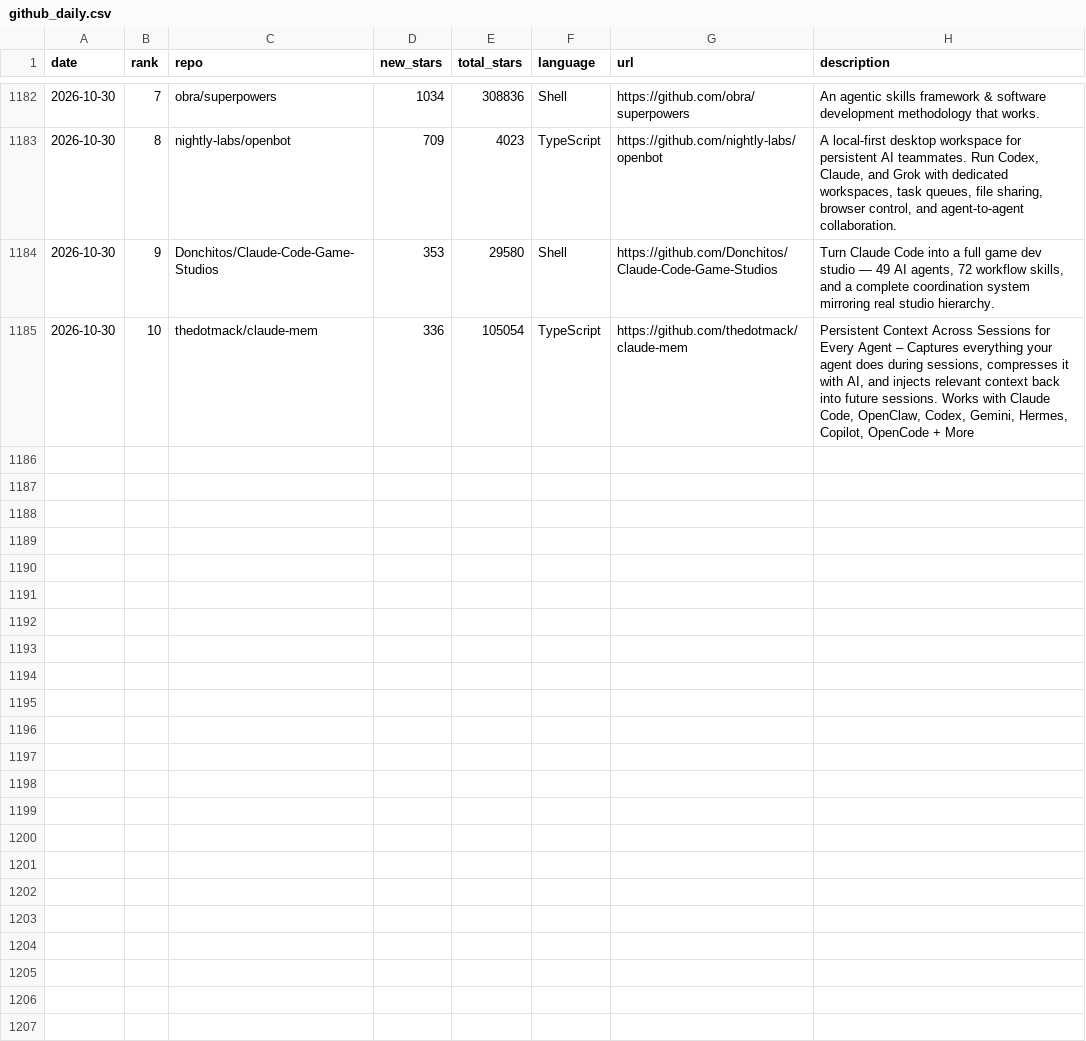
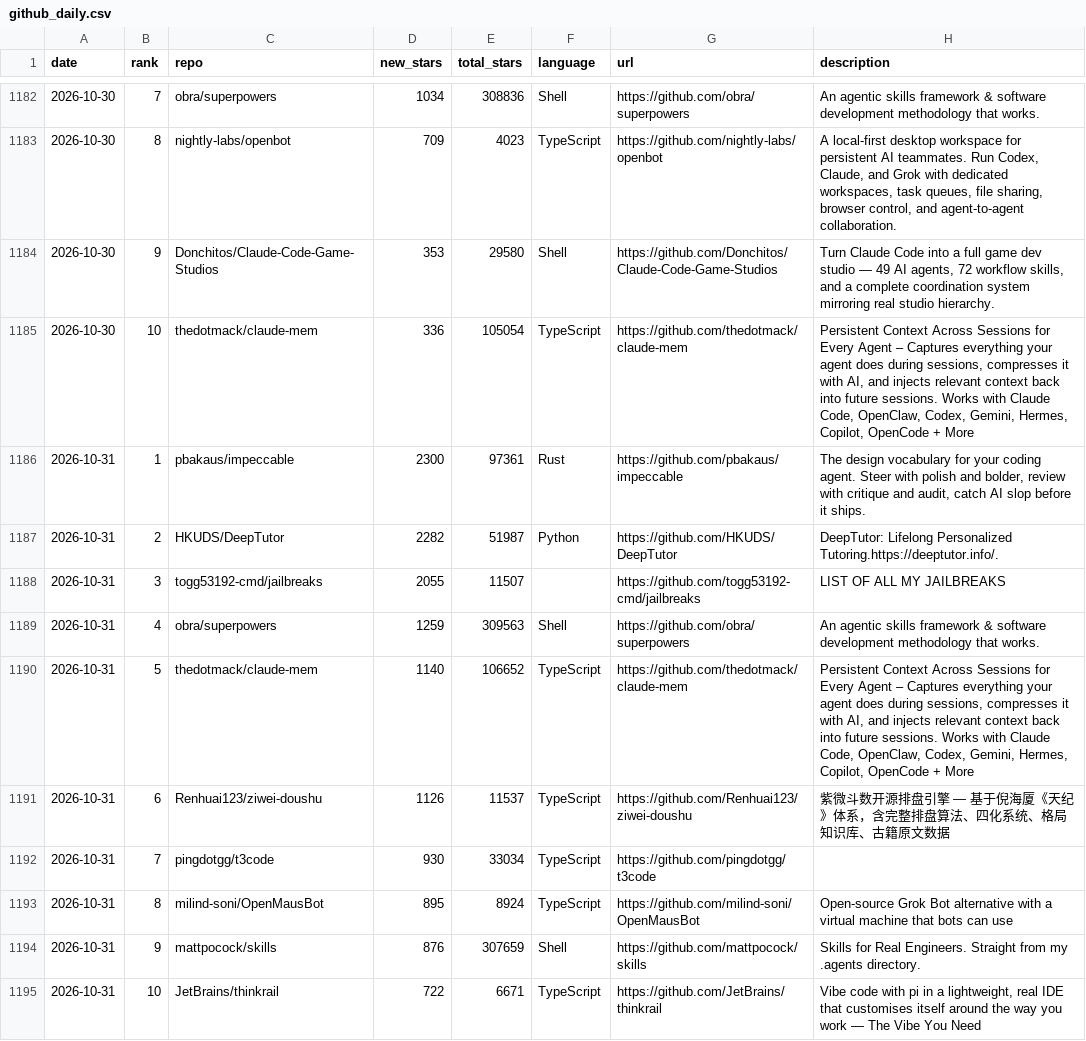
Before and after one commit to FunnymeowwooV0/star-observatory, a CSV file: data/github_daily.csv, drawn as a sheet; only a part is shown, gaps mark what is left out; the diff names each change by its address in the sheet, - before the commit and + after, or states it on an @@ line.

```diff
--- a/data/github_daily.csv
+++ b/data/github_daily.csv
+row 1186: 2026-10-31 | 1 | pbakaus/impeccable | 2300 | 97361 | Rust | https://github.com/pbakaus/impeccable | The design vocabulary for your coding agent. Steer with polish and bolder, review with critique and audit, catch AI slop before it ships.
+row 1187: 2026-10-31 | 2 | HKUDS/DeepTutor | 2282 | 51987 | Python | https://github.com/HKUDS/DeepTutor | DeepTutor: Lifelong Personalized Tutoring.https://deeptutor.info/.
+row 1188: 2026-10-31 | 3 | togg53192-cmd/jailbreaks | 2055 | 11507 |  | https://github.com/togg53192-cmd/jailbreaks | LIST OF ALL MY JAILBREAKS
+row 1189: 2026-10-31 | 4 | obra/superpowers | 1259 | 309563 | Shell | https://github.com/obra/superpowers | An agentic skills framework & software development methodology that works.
+row 1190: 2026-10-31 | 5 | thedotmack/claude-mem | 1140 | 106652 | TypeScript | https://github.com/thedotmack/claude-mem | Persistent Context Across Sessions for Every Agent – Captures everything your agent does during sessions, compresses it with AI, and injects relevant context back into future sessions. Works with Claude Code, OpenClaw, Codex, Gemini, Hermes, Copilot, OpenCode + More
+row 1191: 2026-10-31 | 6 | Renhuai123/ziwei-doushu | 1126 | 11537 | TypeScript | https://github.com/Renhuai123/ziwei-doushu | 紫微斗数开源排盘引擎 — 基于倪海厦《天纪》体系，含完整排盘算法、四化系统、格局知识库、古籍原文数据
+row 1192: 2026-10-31 | 7 | pingdotgg/t3code | 930 | 33034 | TypeScript | https://github.com/pingdotgg/t3code
+row 1193: 2026-10-31 | 8 | milind-soni/OpenMausBot | 895 | 8924 | TypeScript | https://github.com/milind-soni/OpenMausBot | Open-source Grok Bot alternative with a virtual machine that bots can use
+row 1194: 2026-10-31 | 9 | mattpocock/skills | 876 | 307659 | Shell | https://github.com/mattpocock/skills | Skills for Real Engineers. Straight from my .agents directory.
+row 1195: 2026-10-31 | 10 | JetBrains/thinkrail | 722 | 6671 | TypeScript | https://github.com/JetBrains/thinkrail | Vibe code with pi in a lightweight, real IDE that customises itself around the way you work — The Vibe You Need
```
Also changed, not shown: data/hf_trending.csv, data/hn_daily.csv, 7 other files.
